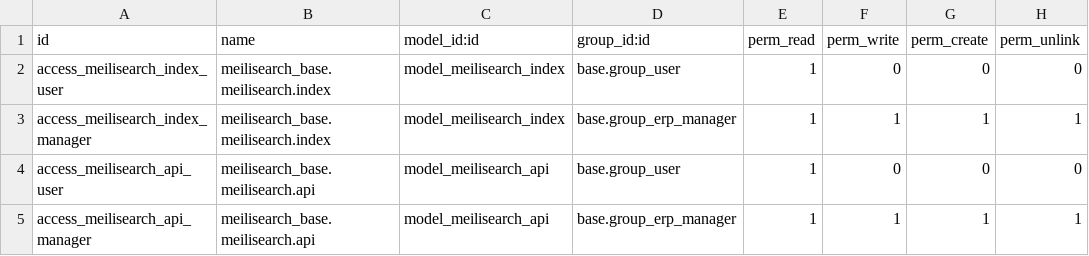
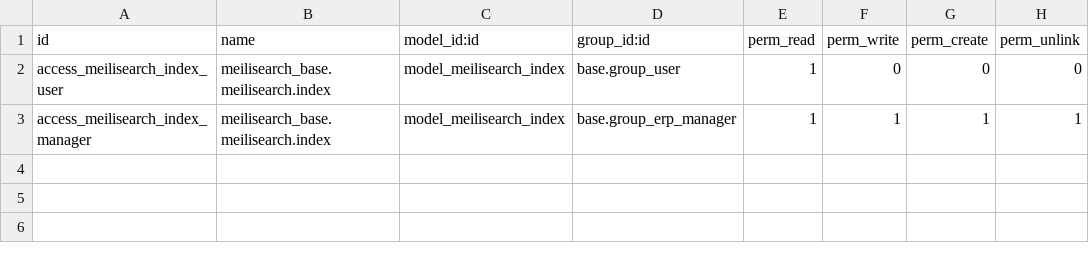
Before and after one commit to Mint-System/Odoo-Apps-Connector, a CSV file: meilisearch_base/security/ir.model.access.csv, drawn as a sheet; the diff names each change by its address in the sheet, - before the commit and + after, or states it on an @@ line.

Commit message:
feat: load meilisearch api url and key from config

```diff
--- a/meilisearch_base/security/ir.model.access.csv
+++ b/meilisearch_base/security/ir.model.access.csv
-row 4: access_meilisearch_api_user | meilisearch_base.meilisearch.api | model_meilisearch_api | base.group_user | 1 | 0 | 0 | 0
-row 5: access_meilisearch_api_manager | meilisearch_base.meilisearch.api | model_meilisearch_api | base.group_erp_manager | 1 | 1 | 1 | 1
```
Also changed, not shown: 13 other files.
